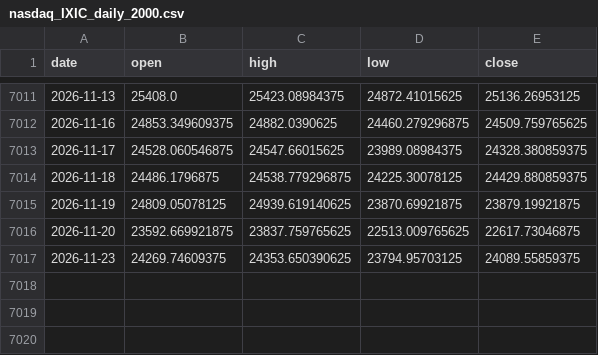
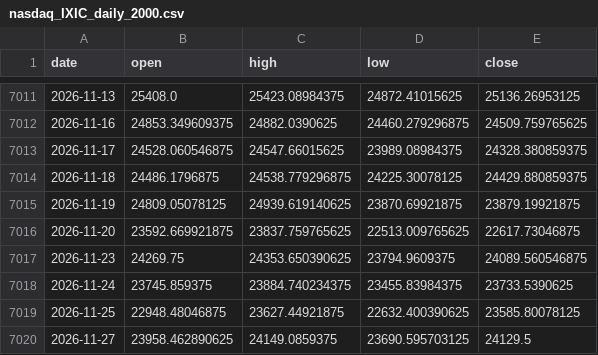
Before and after one commit to shivchro-blip/FinAstro2027, a CSV file: build/pdfref/backtest/nasdaq_IXIC_daily_2000.csv, drawn as a sheet; only a part is shown, gaps mark what is left out.

```diff
--- a/build/pdfref/backtest/nasdaq_IXIC_daily_2000.csv
+++ b/build/pdfref/backtest/nasdaq_IXIC_daily_2000.csv
@@ -7016,2 +7016,5 @@ date,open,high,low,close
 2026-11-20,23592.669921875,23837.759765625,22513.009765625,22617.73046875
-2026-11-23,24269.74609375,24353.650390625,23794.95703125,24089.55859375
+2026-11-23,24269.75,24353.650390625,23794.9609375,24089.560546875
+2026-11-24,23745.859375,23884.740234375,23455.83984375,23733.5390625
+2026-11-25,22948.48046875,23627.44921875,22632.400390625,23585.80078125
+2026-11-27,23958.462890625,24149.0859375,23690.595703125,24129.5
```
Also changed, not shown: build/pdfref/backtest/gold_GC_F_daily.csv, build/pdfref/backtest/gold_GC_F_daily_2000.csv, 28 other files.
